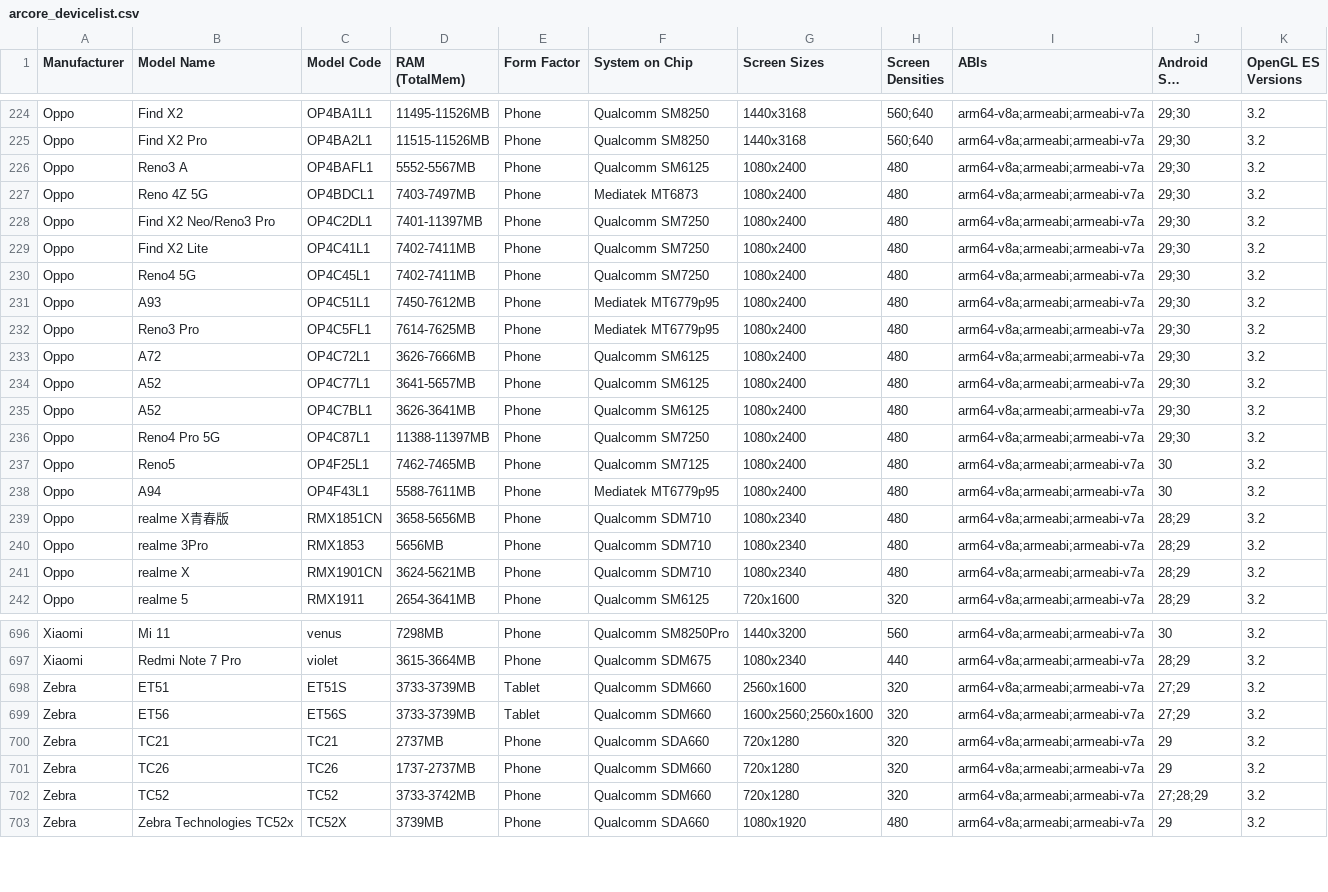
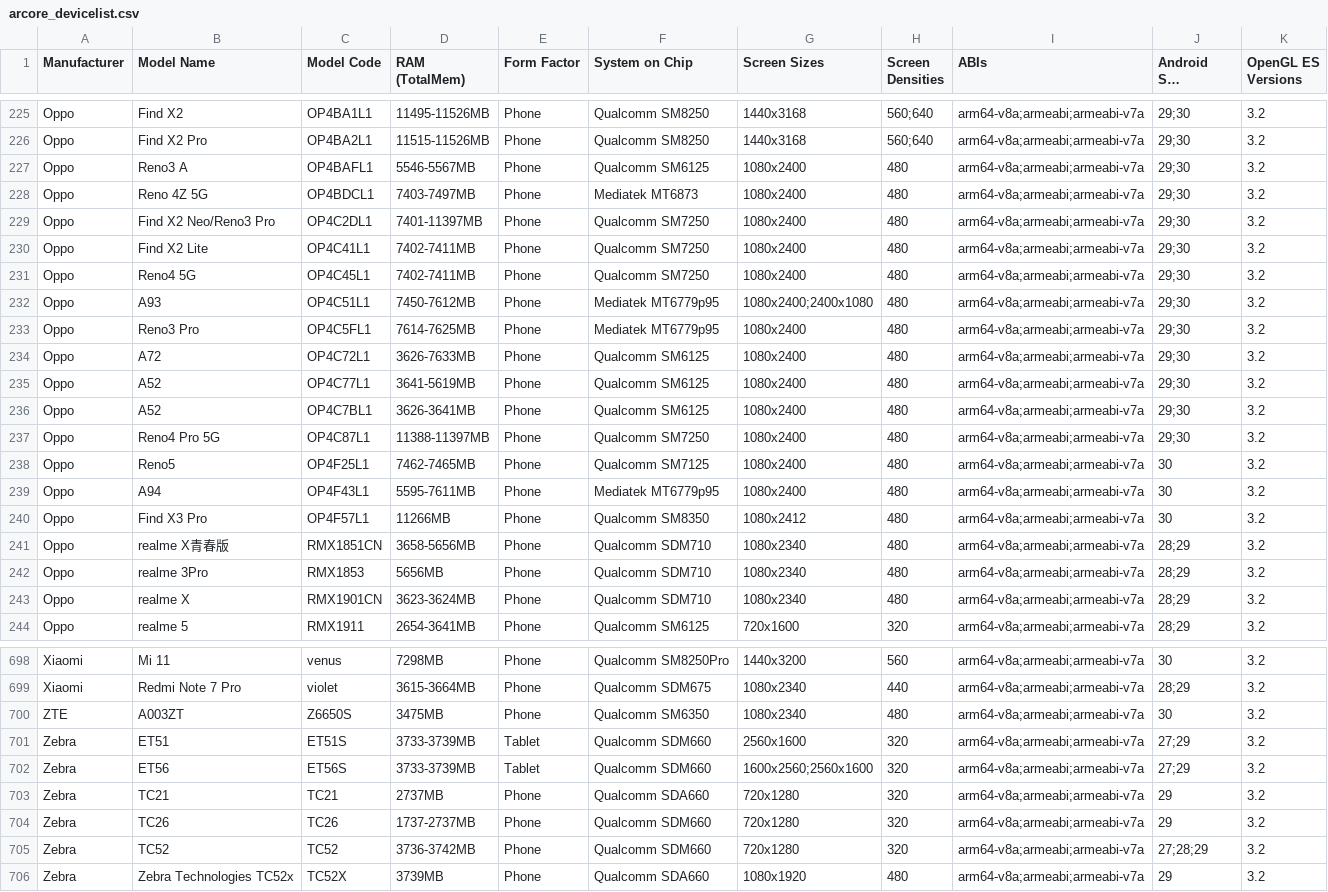
Before and after one commit to rolandsmeenk/ARCore-devices, a CSV file: arcore_devicelist.csv, drawn as a sheet; only a part is shown, gaps mark what is left out; long unchanged cells end in …; the diff covers the shown part only.

Commit message:
Updated lists 23-3-2021

```diff
--- a/arcore_devicelist.csv
+++ b/arcore_devicelist.csv
@@ -225,3 +226,3 @@ Oppo,Find X2,OP4BA1L1,11495-11526MB,Phone,Qualcomm SM8250,1440x3168,560;640,arm6
 Oppo,Find X2 Pro,OP4BA2L1,11515-11526MB,Phone,Qualcomm SM8250,1440x3168,560;640,arm64-v8a;armeabi;armeabi-v7a,29;30,3.2
-Oppo,Reno3 A,OP4BAFL1,5552-5567MB,Phone,Qualcomm SM6125,1080x2400,480,arm64-v8a;armeabi;armeabi-v7a,29;30,3.2
+Oppo,Reno3 A,OP4BAFL1,5546-5567MB,Phone,Qualcomm SM6125,1080x2400,480,arm64-v8a;armeabi;armeabi-v7a,29;30,3.2
 Oppo,Reno 4Z 5G,OP4BDCL1,7403-7497MB,Phone,Mediatek MT6873,1080x2400,480,arm64-v8a;armeabi;armeabi-v7a,29;30,3.2
@@ -230,6 +231,6 @@ Oppo,Find X2 Lite,OP4C41L1,7402-7411MB,Phone,Qualcomm SM7250,1080x2400,480,arm64
 Oppo,Reno4 5G,OP4C45L1,7402-7411MB,Phone,Qualcomm SM7250,1080x2400,480,arm64-v8a;armeabi;armeabi-v7a,29;30,3.2
-Oppo,A93,OP4C51L1,7450-7612MB,Phone,Mediatek MT6779p95,1080x2400,480,arm64-v8a;armeabi;armeabi-v7a,29;30,3.2
+Oppo,A93,OP4C51L1,7450-7612MB,Phone,Mediatek MT6779p95,1080x2400;2400x1080,480,arm64-v8a;armeabi;armeabi-v7a,29;30,3.2
 Oppo,Reno3 Pro,OP4C5FL1,7614-7625MB,Phone,Mediatek MT6779p95,1080x2400,480,arm64-v8a;armeabi;armeabi-v7a,29;30,3.2
-Oppo,A72,OP4C72L1,3626-7666MB,Phone,Qualcomm SM6125,1080x2400,480,arm64-v8a;armeabi;armeabi-v7a,29;30,3.2
-Oppo,A52,OP4C77L1,3641-5657MB,Phone,Qualcomm SM6125,1080x2400,480,arm64-v8a;armeabi;armeabi-v7a,29;30,3.2
+Oppo,A72,OP4C72L1,3626-7633MB,Phone,Qualcomm SM6125,1080x2400,480,arm64-v8a;armeabi;armeabi-v7a,29;30,3.2
+Oppo,A52,OP4C77L1,3641-5619MB,Phone,Qualcomm SM6125,1080x2400,480,arm64-v8a;armeabi;armeabi-v7a,29;30,3.2
 Oppo,A52,OP4C7BL1,3626-3641MB,Phone,Qualcomm SM6125,1080x2400,480,arm64-v8a;armeabi;armeabi-v7a,29;30,3.2
@@ -237,6 +238,7 @@ Oppo,Reno4 Pro 5G,OP4C87L1,11388-11397MB,Phone,Qualcomm SM7250,1080x2400,480,arm
 Oppo,Reno5,OP4F25L1,7462-7465MB,Phone,Qualcomm SM7125,1080x2400,480,arm64-v8a;armeabi;armeabi-v7a,30,3.2
-Oppo,A94,OP4F43L1,5588-7611MB,Phone,Mediatek MT6779p95,1080x2400,480,arm64-v8a;armeabi;armeabi-v7a,30,3.2
+Oppo,A94,OP4F43L1,5595-7611MB,Phone,Mediatek MT6779p95,1080x2400,480,arm64-v8a;armeabi;armeabi-v7a,30,3.2
+Oppo,Find X3 Pro,OP4F57L1,11266MB,Phone,Qualcomm SM8350,1080x2412,480,arm64-v8a;armeabi;armeabi-v7a,30,3.2
 Oppo,realme X青春版,RMX1851CN,3658-5656MB,Phone,Qualcomm SDM710,1080x2340,480,arm64-v8a;armeabi;armeabi-v7a,28;29,3.2
 Oppo,realme 3Pro,RMX1853,5656MB,Phone,Qualcomm SDM710,1080x2340,480,arm64-v8a;armeabi;armeabi-v7a,28;29,3.2
-Oppo,realme X,RMX1901CN,3624-5621MB,Phone,Qualcomm SDM710,1080x2340,480,arm64-v8a;armeabi;armeabi-v7a,28;29,3.2
+Oppo,realme X,RMX1901CN,3623-3624MB,Phone,Qualcomm SDM710,1080x2340,480,arm64-v8a;armeabi;armeabi-v7a,28;29,3.2
 Oppo,realme 5,RMX1911,2654-3641MB,Phone,Qualcomm SM6125,720x1600,320,arm64-v8a;armeabi;armeabi-v7a,28;29,3.2
@@ -697,2 +699,3 @@ Xiaomi,Mi 11,venus,7298MB,Phone,Qualcomm SM8250Pro,1440x3200,560,arm64-v8a;armea
 Xiaomi,Redmi  Note  7 Pro,violet,3615-3664MB,Phone,Qualcomm SDM675,1080x2340,440,arm64-v8a;armeabi;armeabi-v7a,28;29,3.2
+ZTE,A003ZT,Z6650S,3475MB,Phone,Qualcomm SM6350,1080x2340,480,arm64-v8a;armeabi;armeabi-v7a,30,3.2
 Zebra,ET51,ET51S,3733-3739MB,Tablet,Qualcomm SDM660,2560x1600,320,arm64-v8a;armeabi;armeabi-v7a,27;29,3.2
@@ -701,3 +704,3 @@ Zebra,TC21,TC21,2737MB,Phone,Qualcomm SDA660,720x1280,320,arm64-v8a;armeabi;arme
 Zebra,TC26,TC26,1737-2737MB,Phone,Qualcomm SDM660,720x1280,320,arm64-v8a;armeabi;armeabi-v7a,29,3.2
-Zebra,TC52,TC52,3733-3742MB,Phone,Qualcomm SDM660,720x1280,320,arm64-v8a;armeabi;armeabi-v7a,27;28;29,3.2
+Zebra,TC52,TC52,3736-3742MB,Phone,Qualcomm SDM660,720x1280,320,arm64-v8a;armeabi;armeabi-v7a,27;28;29,3.2
 Zebra,Zebra Technologies TC52x,TC52X,3739MB,Phone,Qualcomm SDA660,1080x1920,480,arm64-v8a;armeabi;armeabi-v7a,29,3.2
```
Also changed, not shown: 2 added rows, 1 removed row and 128 edited cells elsewhere in this file, arcore_devicelist_depth_api_support.csv.
